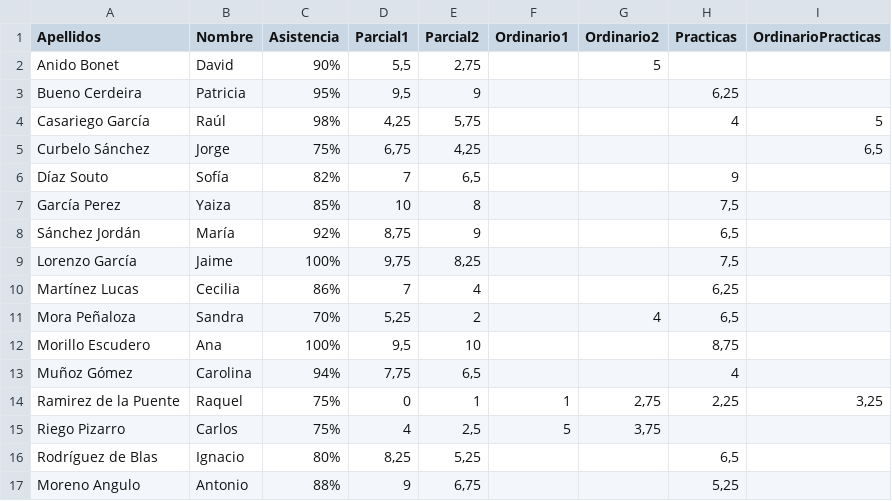
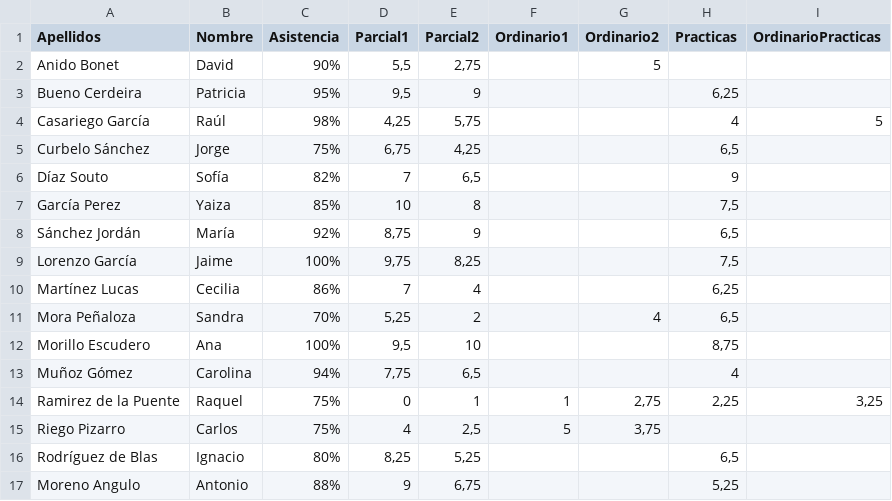
Before and after one commit to dmunofer/Ejercicios-Archivos, a CSV file: calificaciones.csv, drawn as a sheet.

```diff
--- a/calificaciones.csv
+++ b/calificaciones.csv
@@ -4,3 +4,3 @@ Bueno Cerdeira;Patricia;95%;9,5;9;;;6,25;
 Casariego García;Raúl;98%;4,25;5,75;;;4;5
-Curbelo Sánchez;Jorge;75%;6,75;4,25;;;;6,5
+Curbelo Sánchez;Jorge;75%;6,75;4,25;;;6,5
 Díaz Souto;Sofía;82%;7;6,5;;;9;
```
Also changed, not shown: 1 other file.
